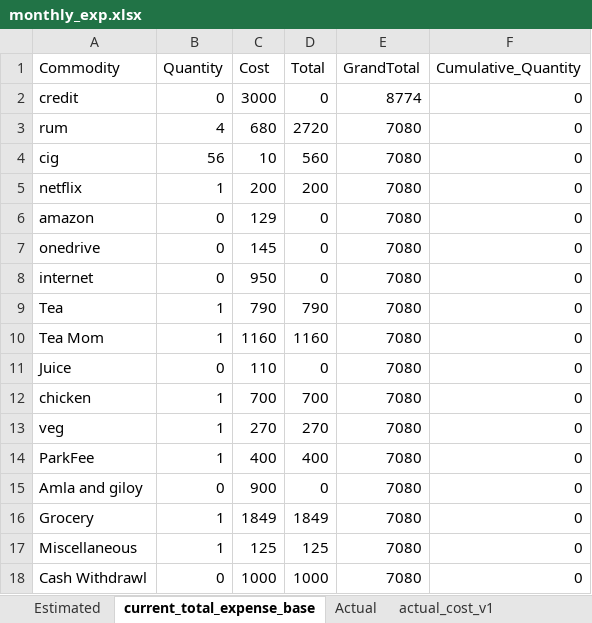
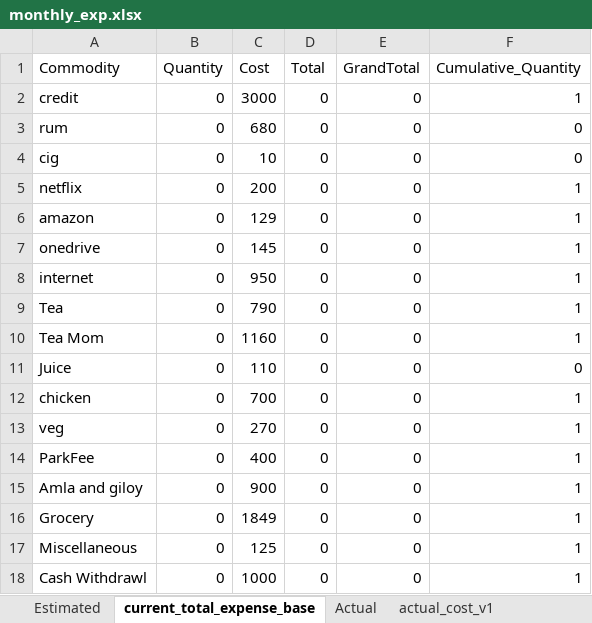
Before and after one commit to richie312/Expense-Tracker-App, an Excel workbook: data/monthly_exp.xlsx, sheet current_total_expense_base, drawn as a sheet; values as stored, in another font and other column widths than the file's, no borders; the diff names each change by its address in the sheet, - before the commit and + after, or states it on an @@ line.

Commit message:
added the changes for cash base entry on month end

```diff
--- a/data/monthly_exp.xlsx (sheet current_total_expense_base)
+++ b/data/monthly_exp.xlsx (sheet current_total_expense_base)
-E2 (GrandTotal): 8774
+E2 (GrandTotal): 0
-F2 (Cumulative_Quantity): 0
+F2 (Cumulative_Quantity): 1
-B3 (Quantity): 4
+B3 (Quantity): 0
-D3 (Total): 2720
+D3 (Total): 0
-E3:E18 (GrandTotal): 7080
+E3:E18 (GrandTotal): 0
-B4 (Quantity): 56
+B4 (Quantity): 0
-D4 (Total): 560
+D4 (Total): 0
-B5 (Quantity): 1
+B5 (Quantity): 0
-D5 (Total): 200
+D5 (Total): 0
-F5:F10 (Cumulative_Quantity): 0
+F5:F10 (Cumulative_Quantity): 1
-B9:B10 (Quantity): 1
+B9:B10 (Quantity): 0
-D9 (Total): 790
+D9 (Total): 0
-D10 (Total): 1160
+D10 (Total): 0
-B12:B14 (Quantity): 1
+B12:B14 (Quantity): 0
-D12 (Total): 700
+D12 (Total): 0
-F12:F18 (Cumulative_Quantity): 0
+F12:F18 (Cumulative_Quantity): 1
-D13 (Total): 270
+D13 (Total): 0
-D14 (Total): 400
+D14 (Total): 0
-B16:B17 (Quantity): 1
+B16:B17 (Quantity): 0
-D16 (Total): 1849
+D16 (Total): 0
-D17 (Total): 125
+D17 (Total): 0
-D18 (Total): 1000
+D18 (Total): 0
```
Also changed, not shown: sheet planned_estimated_cost_v1, sheet current_total_expense_v1, 8 other files.
